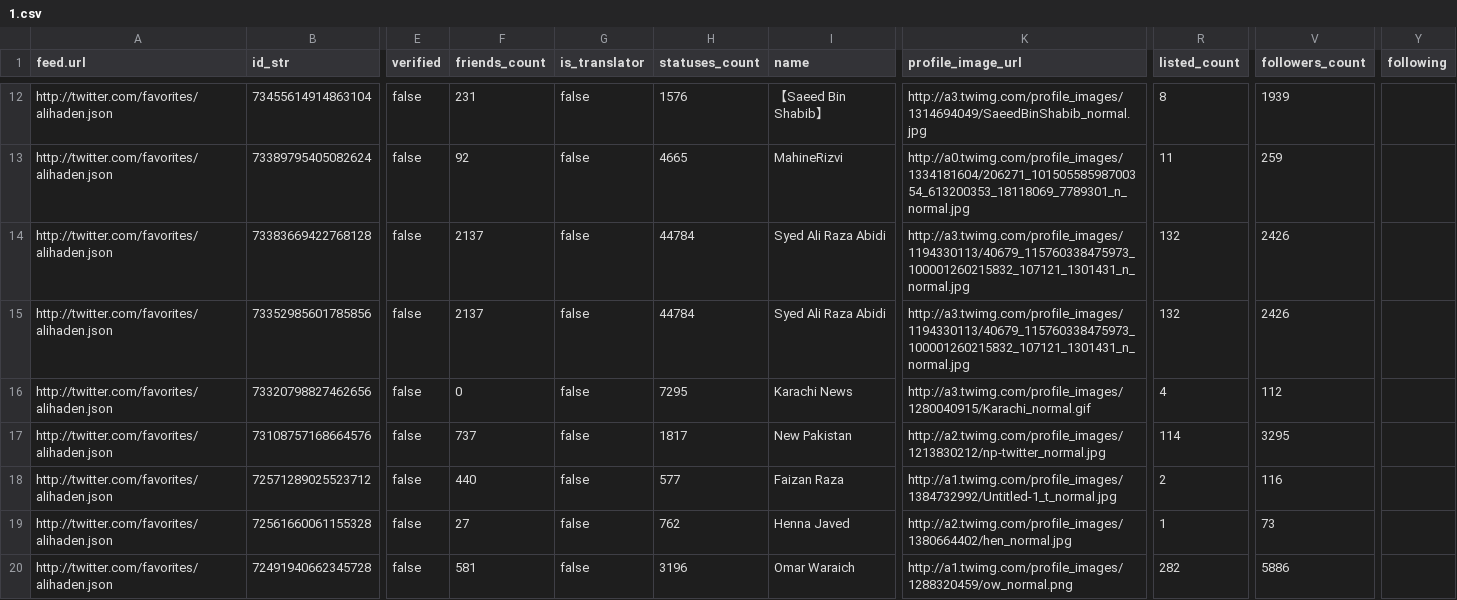
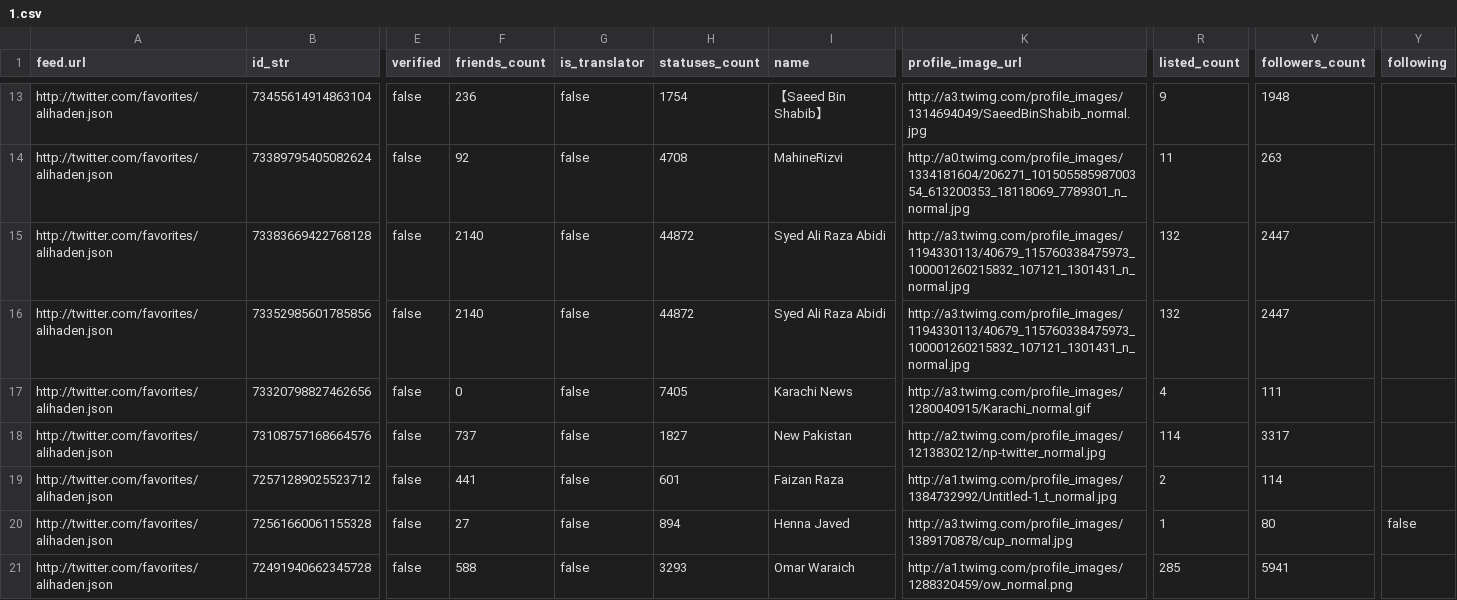
Before and after one commit to mshea/FetchFavorites, a CSV file: public/1.csv, drawn as a sheet; only a part is shown, gaps mark what is left out; addresses are those after the commit; the diff covers the shown part only; the diff names each change by its address in the sheet, - before the commit and + after, or states it on an @@ line.

```diff
--- a/public/1.csv
+++ b/public/1.csv
-F13 (friends_count): 231
+F13 (friends_count): 236
-H13 (statuses_count): 1576
+H13 (statuses_count): 1754
-R13 (listed_count): 8
+R13 (listed_count): 9
-V13 (followers_count): 1939
+V13 (followers_count): 1948
-H14 (statuses_count): 4665
+H14 (statuses_count): 4708
-V14 (followers_count): 259
+V14 (followers_count): 263
-F15:F16 (friends_count): 2137
+F15:F16 (friends_count): 2140
-H15:H16 (statuses_count): 44784
+H15:H16 (statuses_count): 44872
-V15:V16 (followers_count): 2426
+V15:V16 (followers_count): 2447
-H17 (statuses_count): 7295
+H17 (statuses_count): 7405
-V17 (followers_count): 112
+V17 (followers_count): 111
-H18 (statuses_count): 1817
+H18 (statuses_count): 1827
-V18 (followers_count): 3295
+V18 (followers_count): 3317
-F19 (friends_count): 440
+F19 (friends_count): 441
-H19 (statuses_count): 577
+H19 (statuses_count): 601
-V19 (followers_count): 116
+V19 (followers_count): 114
-H20 (statuses_count): 762
+H20 (statuses_count): 894
-K20 (profile_image_url): http://a2.twimg.com/profile_images/1380664402/hen_normal.jpg
+K20 (profile_image_url): http://a3.twimg.com/profile_images/1389170878/cup_normal.jpg
-V20 (followers_count): 73
+V20 (followers_count): 80
-Y20 (following): (empty)
+Y20 (following): false
-F21 (friends_count): 581
+F21 (friends_count): 588
-H21 (statuses_count): 3196
+H21 (statuses_count): 3293
-R21 (listed_count): 282
+R21 (listed_count): 285
-V21 (followers_count): 5886
+V21 (followers_count): 5941
```
Also changed, not shown: 1 added row and 30 edited cells elsewhere in this file, public/2.csv, public/5.csv, 5 other files.
